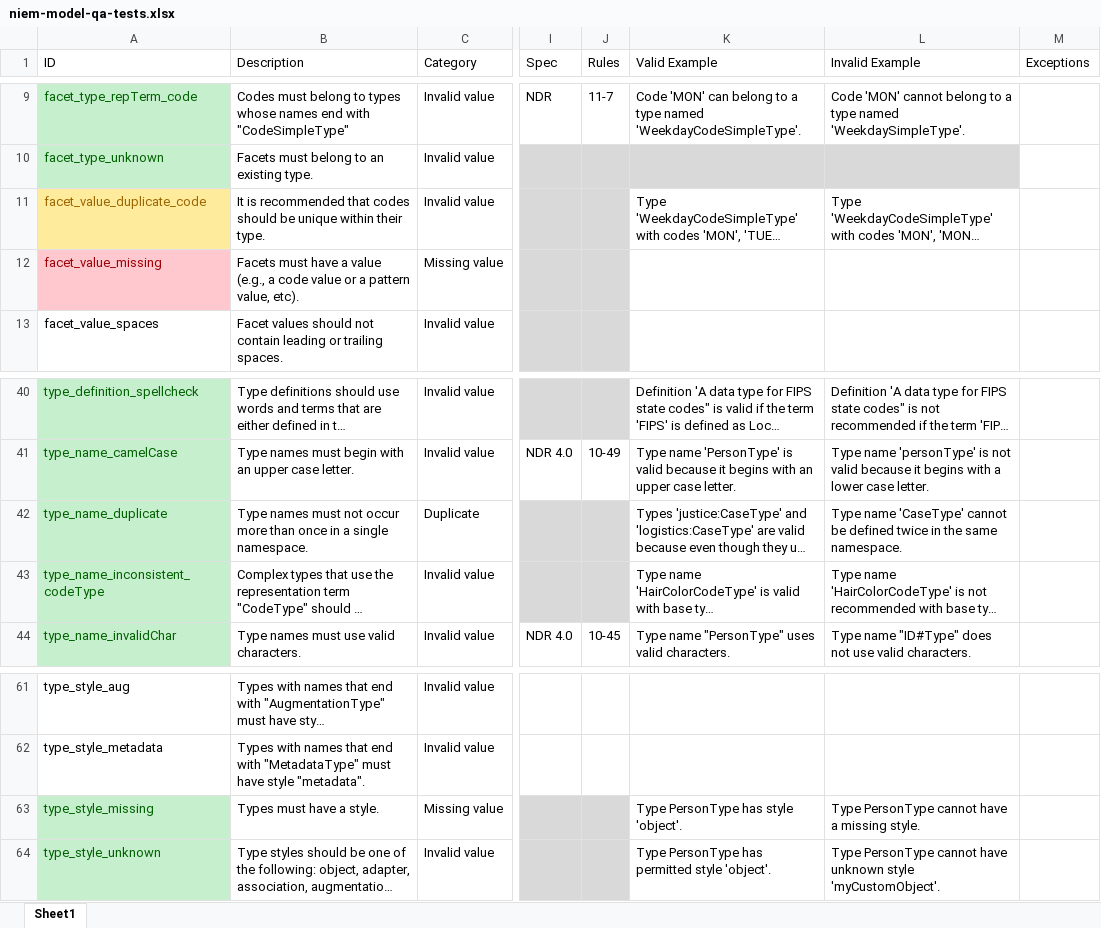
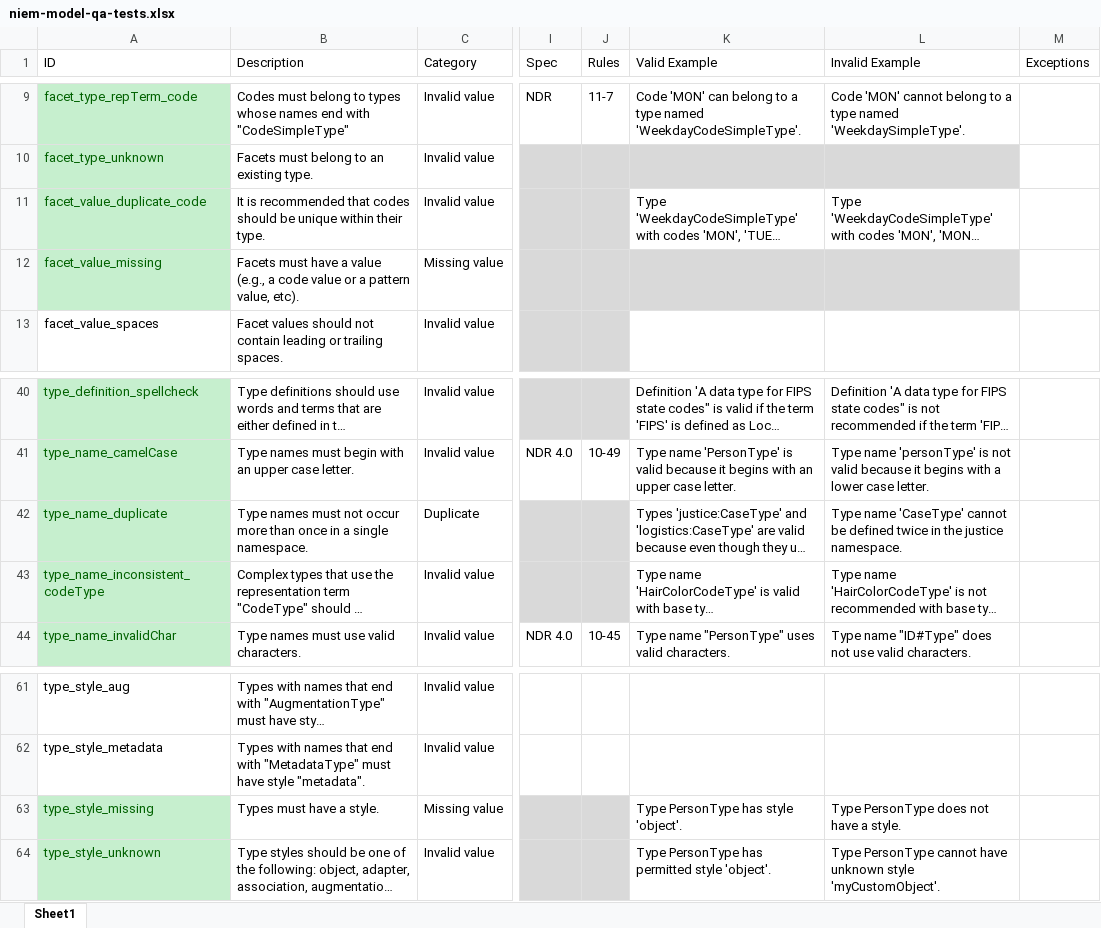
Before and after one commit to cdmgtri/niem-model-qa, an Excel workbook: niem-model-qa-tests.xlsx, sheet Sheet1, drawn as a sheet; only a part is shown, gaps mark what is left out; long unchanged cells end in …; values as stored, in another font and other column widths than the file's, no borders; conditional formats and table styles not drawn; the diff names each change by its address in the sheet, - before the commit and + after, or states it on an @@ line.

Commit message:
Added Type test examples

```diff
--- a/niem-model-qa-tests.xlsx (sheet Sheet1)
+++ b/niem-model-qa-tests.xlsx (sheet Sheet1)
@@ A11 fill: #FFEB9C → #C6EFCE, text colour: #9C6500 → #006100 @@
@@ A12 fill: #FFC7CE → #C6EFCE, text colour: #9C0006 → #006100 @@
-K12:L12 fill: none
+K12:L12 fill: #D9D9D9
-L42 (Invalid Example): …in the same namespace.
+L42 (Invalid Example): …in the justice namespace.
-L63 (Invalid Example): Type PersonType cannot have a missing style.
+L63 (Invalid Example): Type PersonType does not have a style.
```
Also changed, not shown: 2 other files.
